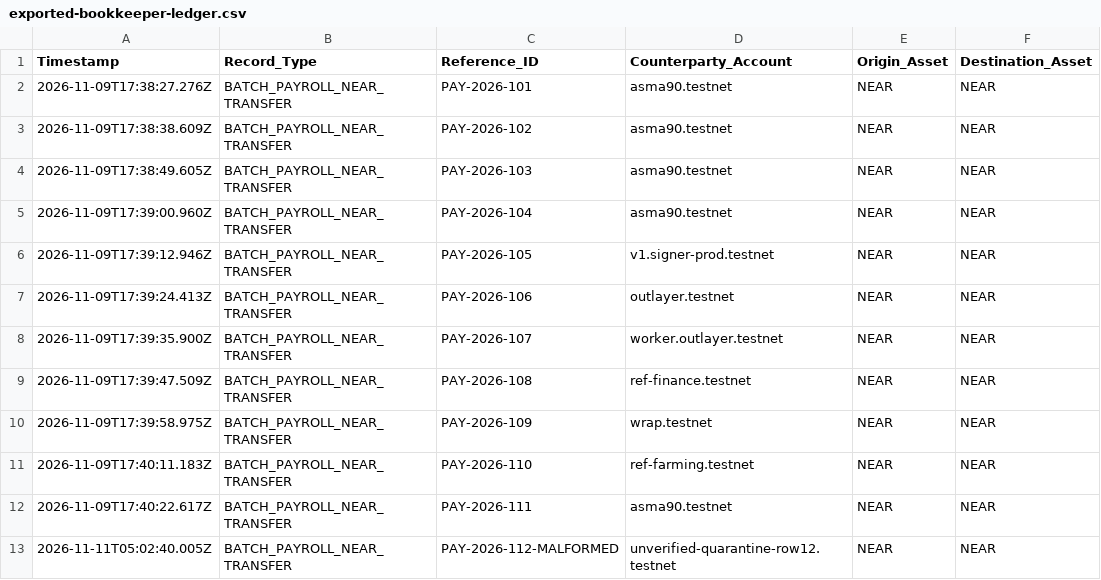
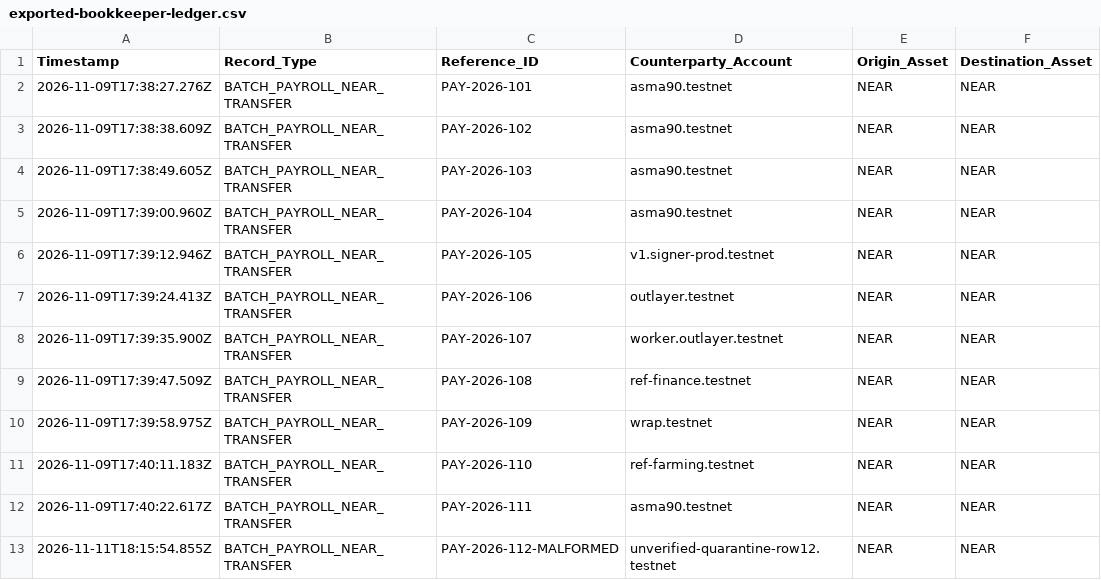
Before and after one commit to jubayir-hub-69/KratonOS, a CSV file: samples/exported-bookkeeper-ledger.csv, drawn as a sheet; only a part is shown; the diff names each change by its address in the sheet, - before the commit and + after, or states it on an @@ line.

```diff
--- a/samples/exported-bookkeeper-ledger.csv
+++ b/samples/exported-bookkeeper-ledger.csv
-A13 (Timestamp): 2026-11-11T05:02:40.005Z
+A13 (Timestamp): 2026-11-11T18:15:54.855Z
```
Also changed, not shown: 6 other files.
